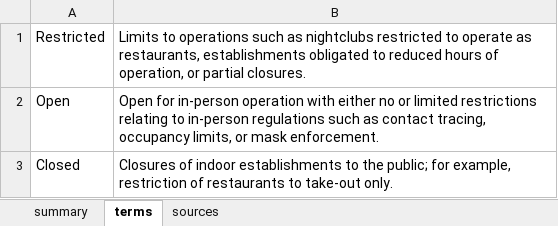
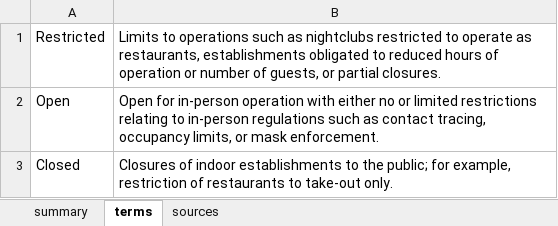
Before and after one commit to KHobbs3/CovidTimeline, an Excel workbook: wrangle/data/interventions/standardized-restrictions.xlsx, sheet terms, drawn as a sheet; values as stored, in another font and other column widths than the file's, no borders; the diff names each change by its address in the sheet, - before the commit and + after, or states it on an @@ line.

```diff
--- a/wrangle/data/interventions/standardized-restrictions.xlsx (sheet terms)
+++ b/wrangle/data/interventions/standardized-restrictions.xlsx (sheet terms)
-B1: …hours of operation, or partial…
+B1: …hours of operation or number of guests, or partial…
```
Also changed, not shown: 21 other files.
